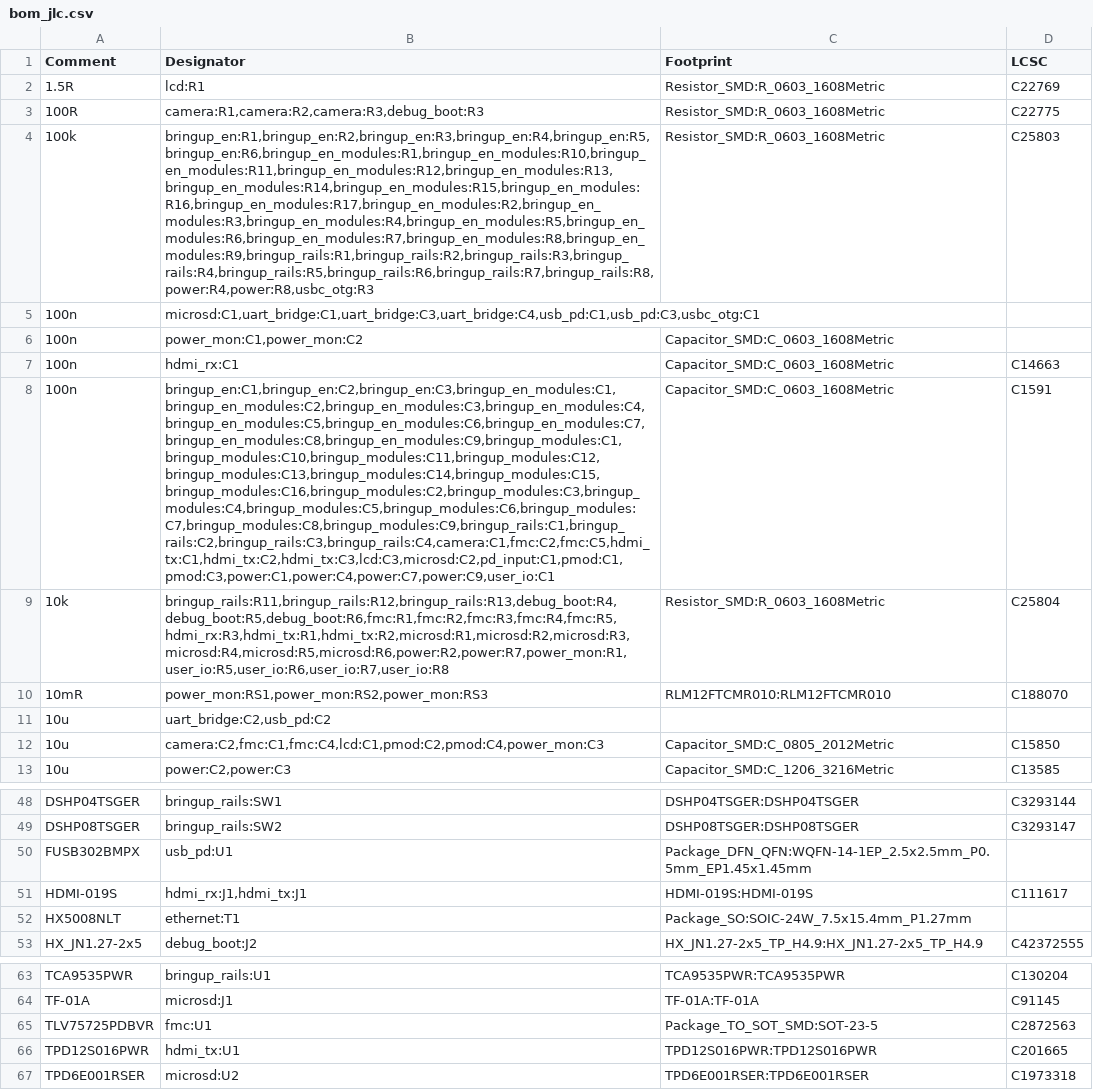
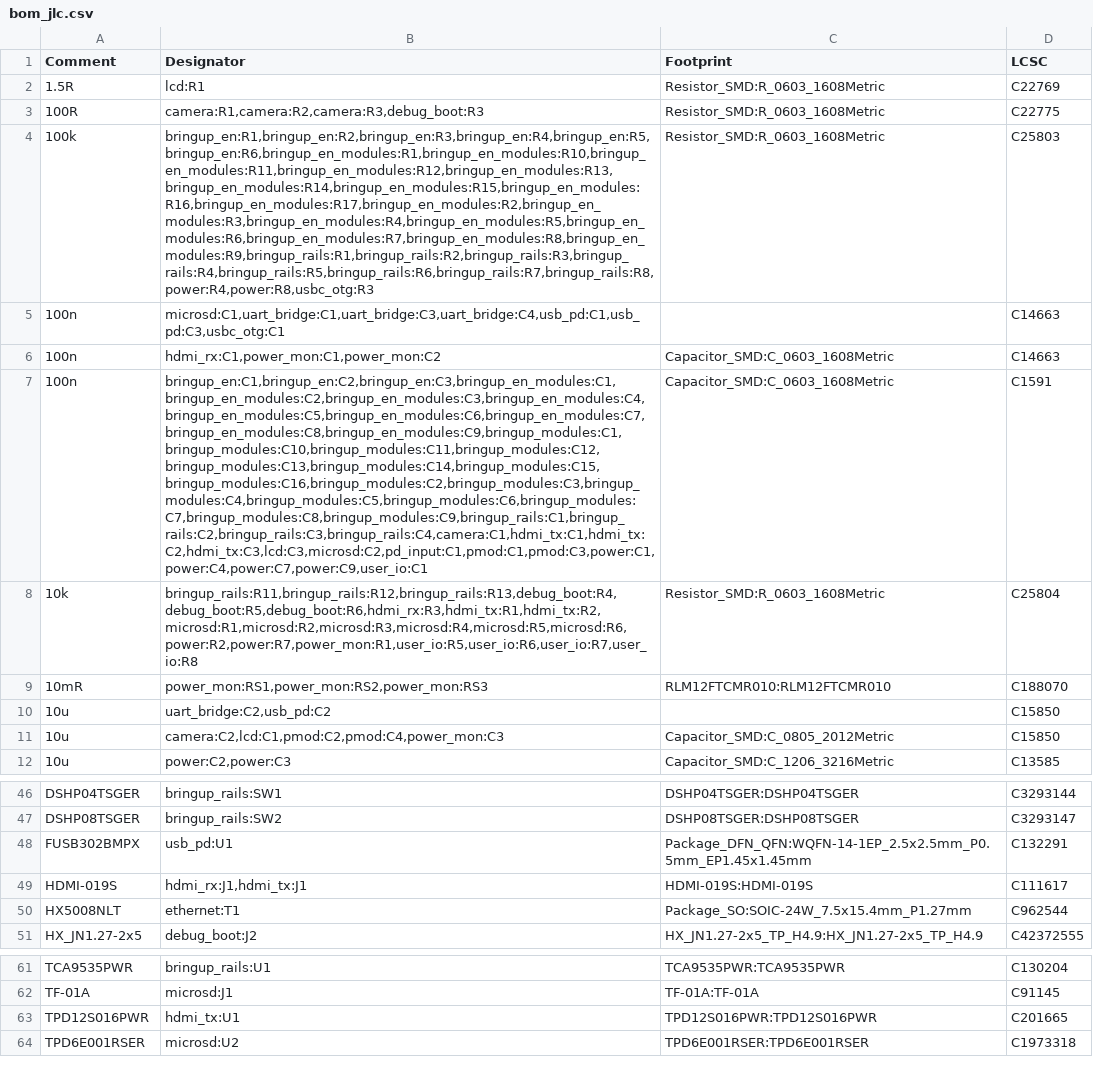
Before and after one commit to NicholasAntoniadesEngineer/Zynq-SoM, a CSV file: carrier/manufacturing/bom_jlc.csv, drawn as a sheet; only a part is shown, gaps mark what is left out; removed rows and columns are numbered as before the commit, all else as after; the diff covers the shown part only; the diff names each change by its address in the sheet, - before the commit and + after, or states it on an @@ line.

```diff
--- a/carrier/manufacturing/bom_jlc.csv
+++ b/carrier/manufacturing/bom_jlc.csv
-D5 (LCSC): (empty)
+D5 (LCSC): C14663
-row 6: 100n | power_mon:C1,power_mon:C2 | Capacitor_SMD:C_0603_1608Metric
-B6 (Designator): hdmi_rx:C1
+B6 (Designator): hdmi_rx:C1,power_mon:C1,power_mon:C2
-B7 (Designator): bringup_en:C1,bringup_en:C2,bringup_en:C3,bringup_en_modules:C1,bringup_en_modules:C2,bringup_en_modules:C3,bringup_en_modules:C4,bringup_en_modules:C5,bringup_en_modules:C6,bringup_en_modules:C7,bringup_en_modules:C8,bringup_en_modules:C9,bringup_modules:C1,bringup_modules:C10,bringup_modules:C11,bringup_modules:C12,bringup_modules:C13,bringup_modules:C14,bringup_modules:C15,bringup_modules:C16,bringup_modules:C2,bringup_modules:C3,bringup_modules:C4,bringup_modules:C5,bringup_modules:C6,bringup_modules:C7,bringup_modules:C8,bringup_modules:C9,bringup_rails:C1,bringup_rails:C2,bringup_rails:C3,bringup_rails:C4,camera:C1,fmc:C2,fmc:C5,hdmi_tx:C1,hdmi_tx:C2,hdmi_tx:C3,lcd:C3,microsd:C2,pd_input:C1,pmod:C1,pmod:C3,power:C1,power:C4,power:C7,power:C9,user_io:C1
+B7 (Designator): bringup_en:C1,bringup_en:C2,bringup_en:C3,bringup_en_modules:C1,bringup_en_modules:C2,bringup_en_modules:C3,bringup_en_modules:C4,bringup_en_modules:C5,bringup_en_modules:C6,bringup_en_modules:C7,bringup_en_modules:C8,bringup_en_modules:C9,bringup_modules:C1,bringup_modules:C10,bringup_modules:C11,bringup_modules:C12,bringup_modules:C13,bringup_modules:C14,bringup_modules:C15,bringup_modules:C16,bringup_modules:C2,bringup_modules:C3,bringup_modules:C4,bringup_modules:C5,bringup_modules:C6,bringup_modules:C7,bringup_modules:C8,bringup_modules:C9,bringup_rails:C1,bringup_rails:C2,bringup_rails:C3,bringup_rails:C4,camera:C1,hdmi_tx:C1,hdmi_tx:C2,hdmi_tx:C3,lcd:C3,microsd:C2,pd_input:C1,pmod:C1,pmod:C3,power:C1,power:C4,power:C7,power:C9,user_io:C1
-B8 (Designator): bringup_rails:R11,bringup_rails:R12,bringup_rails:R13,debug_boot:R4,debug_boot:R5,debug_boot:R6,fmc:R1,fmc:R2,fmc:R3,fmc:R4,fmc:R5,hdmi_rx:R3,hdmi_tx:R1,hdmi_tx:R2,microsd:R1,microsd:R2,microsd:R3,microsd:R4,microsd:R5,microsd:R6,power:R2,power:R7,power_mon:R1,user_io:R5,user_io:R6,user_io:R7,user_io:R8
+B8 (Designator): bringup_rails:R11,bringup_rails:R12,bringup_rails:R13,debug_boot:R4,debug_boot:R5,debug_boot:R6,hdmi_rx:R3,hdmi_tx:R1,hdmi_tx:R2,microsd:R1,microsd:R2,microsd:R3,microsd:R4,microsd:R5,microsd:R6,power:R2,power:R7,power_mon:R1,user_io:R5,user_io:R6,user_io:R7,user_io:R8
-D10 (LCSC): (empty)
+D10 (LCSC): C15850
-B11 (Designator): camera:C2,fmc:C1,fmc:C4,lcd:C1,pmod:C2,pmod:C4,power_mon:C3
+B11 (Designator): camera:C2,lcd:C1,pmod:C2,pmod:C4,power_mon:C3
-D48 (LCSC): (empty)
+D48 (LCSC): C132291
-D50 (LCSC): (empty)
+D50 (LCSC): C962544
-row 65: TLV75725PDBVR | fmc:U1 | Package_TO_SOT_SMD:SOT-23-5 | C2872563
```
Also changed, not shown: 1 removed row and 10 edited cells elsewhere in this file, 1 other file.
